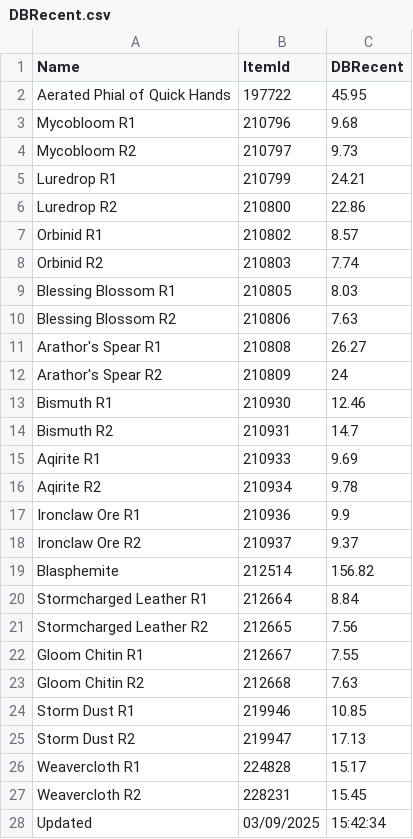
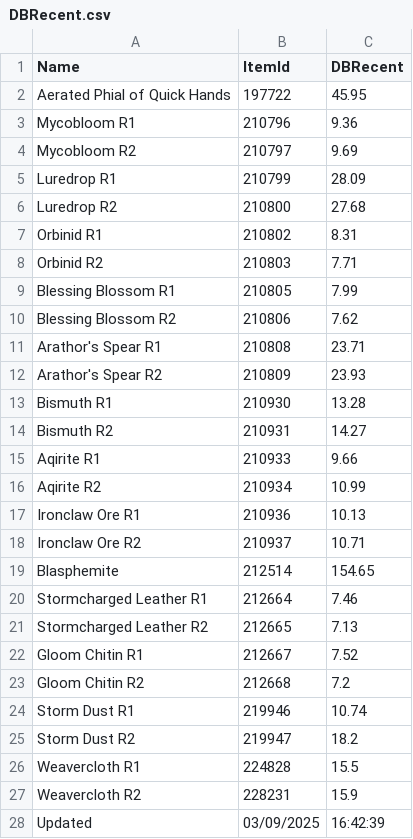
Before and after one commit to ninthwalker/wow_thaumaturgy, a CSV file: DBRecent.csv, drawn as a sheet.

Commit message:
Update DBRecent.csv

```diff
--- a/DBRecent.csv
+++ b/DBRecent.csv
@@ -2,27 +2,27 @@
 "Aerated Phial of Quick Hands","197722","45.95"
-"Mycobloom R1","210796","9.68"
-"Mycobloom R2","210797","9.73"
-"Luredrop R1","210799","24.21"
-"Luredrop R2","210800","22.86"
-"Orbinid R1","210802","8.57"
-"Orbinid R2","210803","7.74"
-"Blessing Blossom R1","210805","8.03"
-"Blessing Blossom R2","210806","7.63"
-"Arathor's Spear R1","210808","26.27"
-"Arathor's Spear R2","210809","24"
-"Bismuth R1","210930","12.46"
-"Bismuth R2","210931","14.7"
-"Aqirite R1","210933","9.69"
-"Aqirite R2","210934","9.78"
-"Ironclaw Ore R1","210936","9.9"
-"Ironclaw Ore R2","210937","9.37"
-"Blasphemite","212514","156.82"
-"Stormcharged Leather R1","212664","8.84"
-"Stormcharged Leather R2","212665","7.56"
-"Gloom Chitin R1","212667","7.55"
-"Gloom Chitin R2","212668","7.63"
-"Storm Dust R1","219946","10.85"
-"Storm Dust R2","219947","17.13"
-"Weavercloth R1","224828","15.17"
-"Weavercloth R2","228231","15.45"
-"Updated","03/09/2025","15:42:34"
+"Mycobloom R1","210796","9.36"
+"Mycobloom R2","210797","9.69"
+"Luredrop R1","210799","28.09"
+"Luredrop R2","210800","27.68"
+"Orbinid R1","210802","8.31"
+"Orbinid R2","210803","7.71"
+"Blessing Blossom R1","210805","7.99"
+"Blessing Blossom R2","210806","7.62"
+"Arathor's Spear R1","210808","23.71"
+"Arathor's Spear R2","210809","23.93"
+"Bismuth R1","210930","13.28"
+"Bismuth R2","210931","14.27"
+"Aqirite R1","210933","9.66"
+"Aqirite R2","210934","10.99"
+"Ironclaw Ore R1","210936","10.13"
+"Ironclaw Ore R2","210937","10.71"
+"Blasphemite","212514","154.65"
+"Stormcharged Leather R1","212664","7.46"
+"Stormcharged Leather R2","212665","7.13"
+"Gloom Chitin R1","212667","7.52"
+"Gloom Chitin R2","212668","7.2"
+"Storm Dust R1","219946","10.74"
+"Storm Dust R2","219947","18.2"
+"Weavercloth R1","224828","15.5"
+"Weavercloth R2","228231","15.9"
+"Updated","03/09/2025","16:42:39"
```
